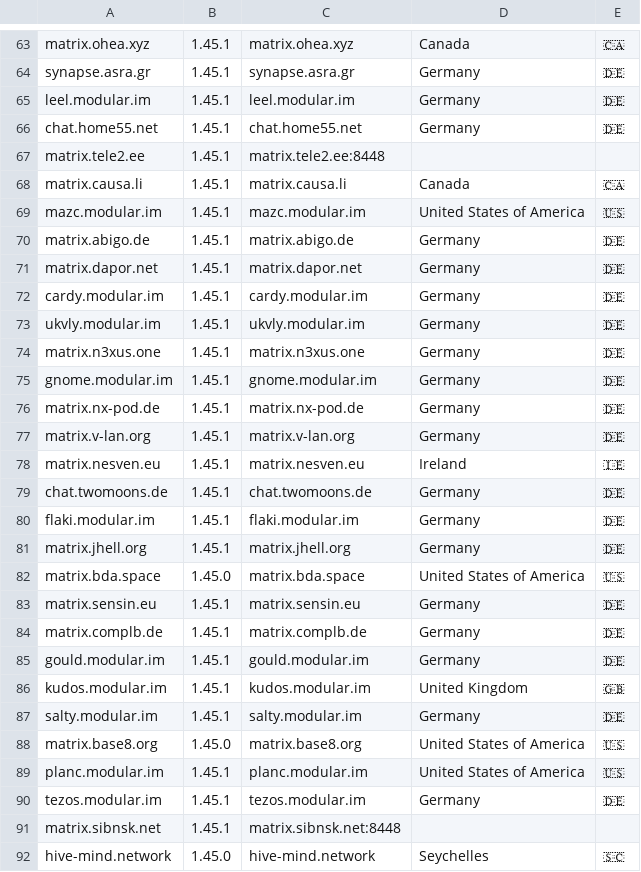
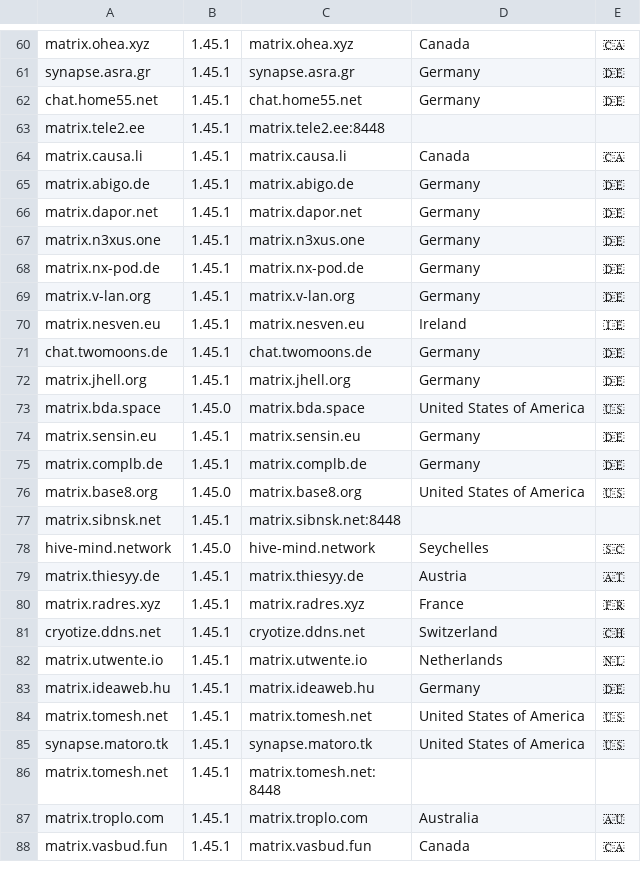
Before and after one commit to tatsumoto-ren/matrix, a TSV file: res/result.tsv, drawn as a sheet; only a part is shown, gaps mark what is left out; the shorter side is filled out with more unchanged rows; the diff covers the shown part only; the diff names each change by its address in the sheet, - before the commit and + after, or states it on an @@ line.

Commit message:
filter modular

```diff
--- a/res/result.tsv
+++ b/res/result.tsv
-row 65: leel.modular.im | 1.45.1 | leel.modular.im | Germany | 🇩🇪
-row 69: mazc.modular.im | 1.45.1 | mazc.modular.im | United States of America | 🇺🇸
-row 72: cardy.modular.im | 1.45.1 | cardy.modular.im | Germany | 🇩🇪
-row 73: ukvly.modular.im | 1.45.1 | ukvly.modular.im | Germany | 🇩🇪
-row 75: gnome.modular.im | 1.45.1 | gnome.modular.im | Germany | 🇩🇪
-row 80: flaki.modular.im | 1.45.1 | flaki.modular.im | Germany | 🇩🇪
-row 85: gould.modular.im | 1.45.1 | gould.modular.im | Germany | 🇩🇪
-row 86: kudos.modular.im | 1.45.1 | kudos.modular.im | United Kingdom | 🇬🇧
-row 87: salty.modular.im | 1.45.1 | salty.modular.im | Germany | 🇩🇪
-row 89: planc.modular.im | 1.45.1 | planc.modular.im | United States of America | 🇺🇸
-row 90: tezos.modular.im | 1.45.1 | tezos.modular.im | Germany | 🇩🇪
```
Also changed, not shown: 19 removed rows elsewhere in this file, 4 other files.
